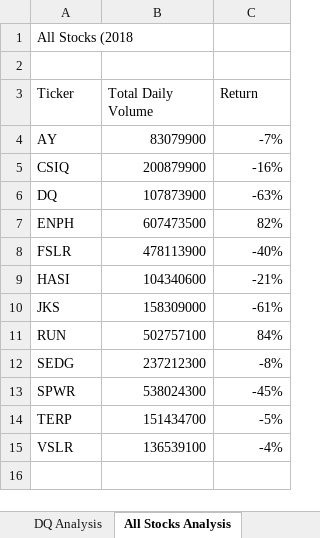
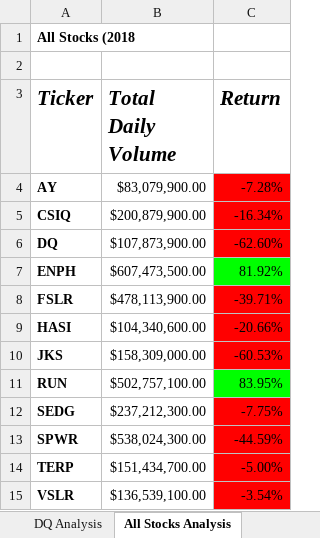
Before and after one commit to fcberni/stock-analysis., an Excel workbook: green_stocks.xlsm, sheet All Stocks Analysis, drawn as a sheet; values as stored, in another font and other column widths than the file's, no borders; the diff names each change by its address in the sheet, - before the commit and + after, or states it on an @@ line.

Commit message:
Added Conditional Formatting to All Stocks
Used Static, Numeric and Conditional Formatting in VBA

```diff
--- a/green_stocks.xlsm (sheet All Stocks Analysis)
+++ b/green_stocks.xlsm (sheet All Stocks Analysis)
-A1 bold: off
+A1 bold: on
@@ A3:C3 bold: off → on, italic: off → on, text size: larger @@
-A4:A15 bold: off
+A4:A15 bold: on
-B4 (Total Daily Volume): 83079900
+B4 (Total Daily Volume): $83,079,900.00
-C4 (Return): -7%
+C4 (Return): -7.28%
-C4:C6 fill: none
+C4:C6 fill: #FF0000
-B5 (Total Daily Volume): 200879900
+B5 (Total Daily Volume): $200,879,900.00
-C5 (Return): -16%
+C5 (Return): -16.34%
-B6 (Total Daily Volume): 107873900
+B6 (Total Daily Volume): $107,873,900.00
-C6 (Return): -63%
+C6 (Return): -62.60%
-B7 (Total Daily Volume): 607473500
+B7 (Total Daily Volume): $607,473,500.00
-C7 (Return): 82%
+C7 (Return): 81.92%
-C7 fill: none
+C7 fill: #00FF00
-B8 (Total Daily Volume): 478113900
+B8 (Total Daily Volume): $478,113,900.00
-C8 (Return): -40%
+C8 (Return): -39.71%
-C8:C10 fill: none
+C8:C10 fill: #FF0000
-B9 (Total Daily Volume): 104340600
+B9 (Total Daily Volume): $104,340,600.00
-C9 (Return): -21%
+C9 (Return): -20.66%
-B10 (Total Daily Volume): 158309000
+B10 (Total Daily Volume): $158,309,000.00
-C10 (Return): -61%
+C10 (Return): -60.53%
-B11 (Total Daily Volume): 502757100
+B11 (Total Daily Volume): $502,757,100.00
-C11 (Return): 84%
+C11 (Return): 83.95%
-C11 fill: none
+C11 fill: #00FF00
-B12 (Total Daily Volume): 237212300
+B12 (Total Daily Volume): $237,212,300.00
-C12 (Return): -8%
+C12 (Return): -7.75%
-C12:C15 fill: none
+C12:C15 fill: #FF0000
-B13 (Total Daily Volume): 538024300
+B13 (Total Daily Volume): $538,024,300.00
-C13 (Return): -45%
+C13 (Return): -44.59%
-B14 (Total Daily Volume): 151434700
+B14 (Total Daily Volume): $151,434,700.00
-C14 (Return): -5%
+C14 (Return): -5.00%
-B15 (Total Daily Volume): 136539100
+B15 (Total Daily Volume): $136,539,100.00
-C15 (Return): -4%
+C15 (Return): -3.54%
```
